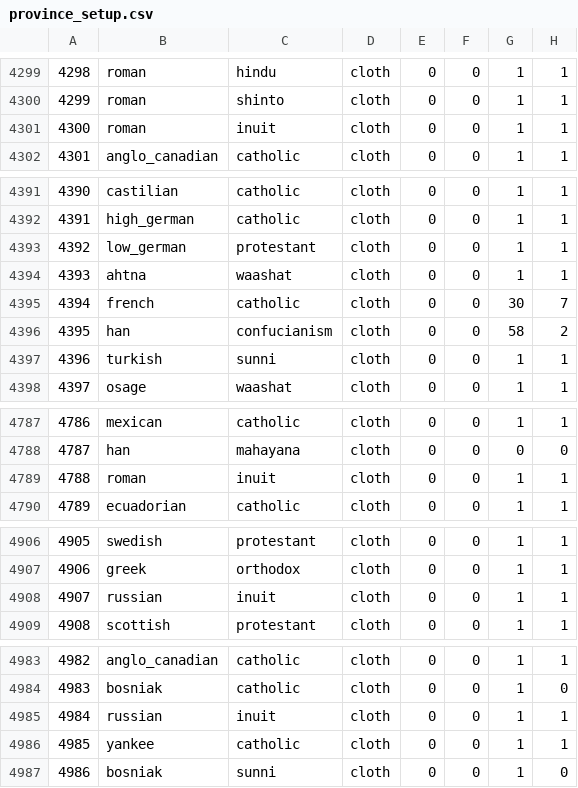
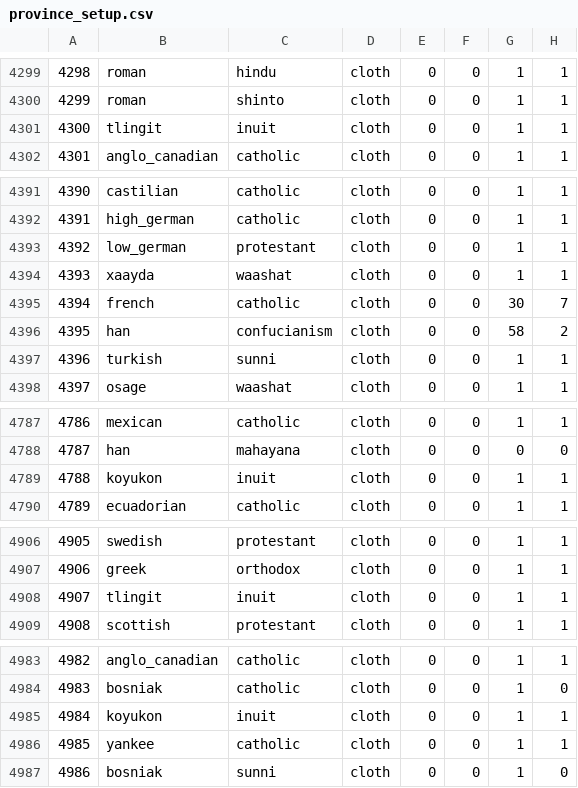
Before and after one commit to sobisonator/imp19c, a CSV file: common/province_setup.csv, drawn as a sheet; only a part is shown, gaps mark what is left out; the diff covers the shown part only; the diff names each change by its address in the sheet, - before the commit and + after, or states it on an @@ line.

```diff
--- a/common/province_setup.csv
+++ b/common/province_setup.csv
-B4301: roman
+B4301: tlingit
-B4394: ahtna
+B4394: xaayda
-B4789: roman
+B4789: koyukon
-B4908: russian
+B4908: tlingit
-B4985: russian
+B4985: koyukon
```
Also changed, not shown: 19 edited cells elsewhere in this file, 9 other files.
